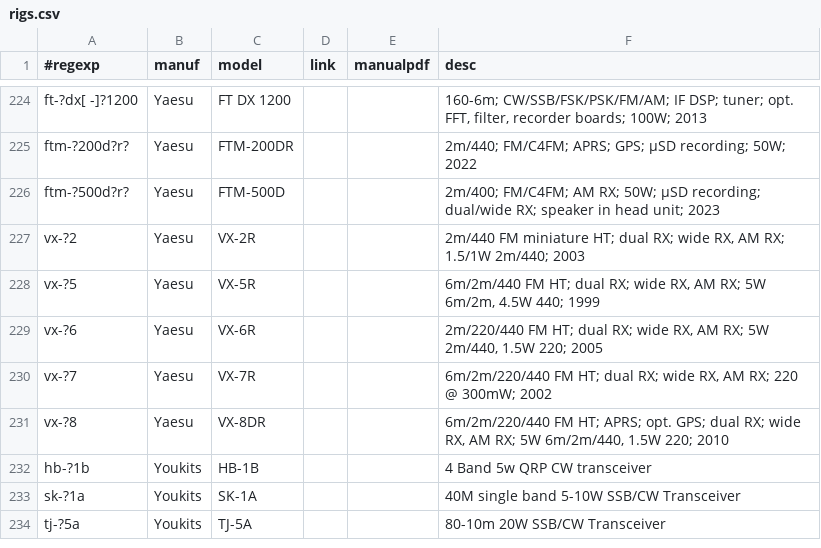
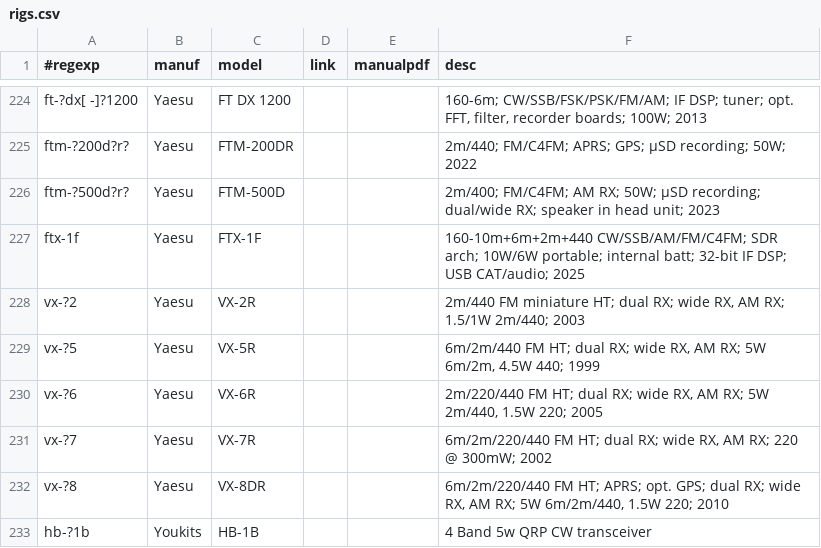
Before and after one commit to molo1134/rigs, a CSV file: rigs.csv, drawn as a sheet; only a part is shown, gaps mark what is left out; the shorter side is filled out with more unchanged rows; the diff names each change by its address in the sheet, - before the commit and + after, or states it on an @@ line.

Commit message:
add ftx-1f

```diff
--- a/rigs.csv
+++ b/rigs.csv
+row 227: ftx-1f | Yaesu | FTX-1F |  |  | 160-10m+6m+2m+440 CW/SSB/AM/FM/C4FM; SDR arch; 10W/6W portable; internal batt; 32-bit IF DSP; USB CAT/audio; 2025
```
